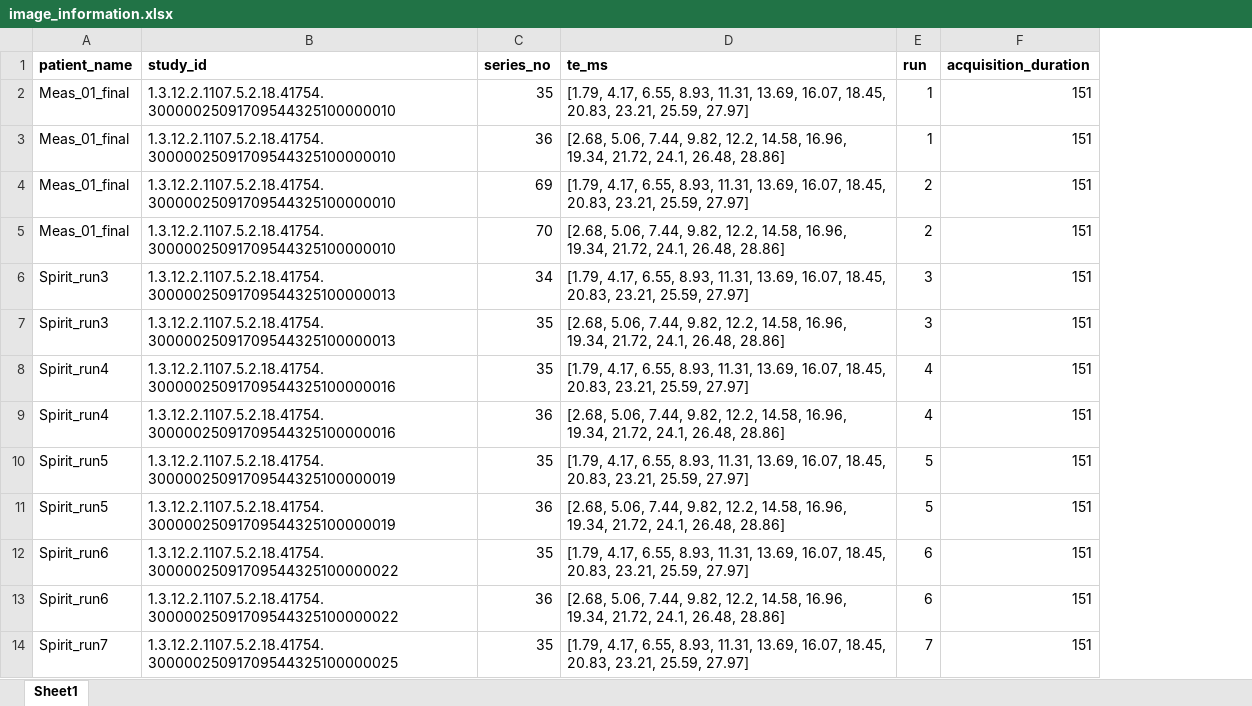
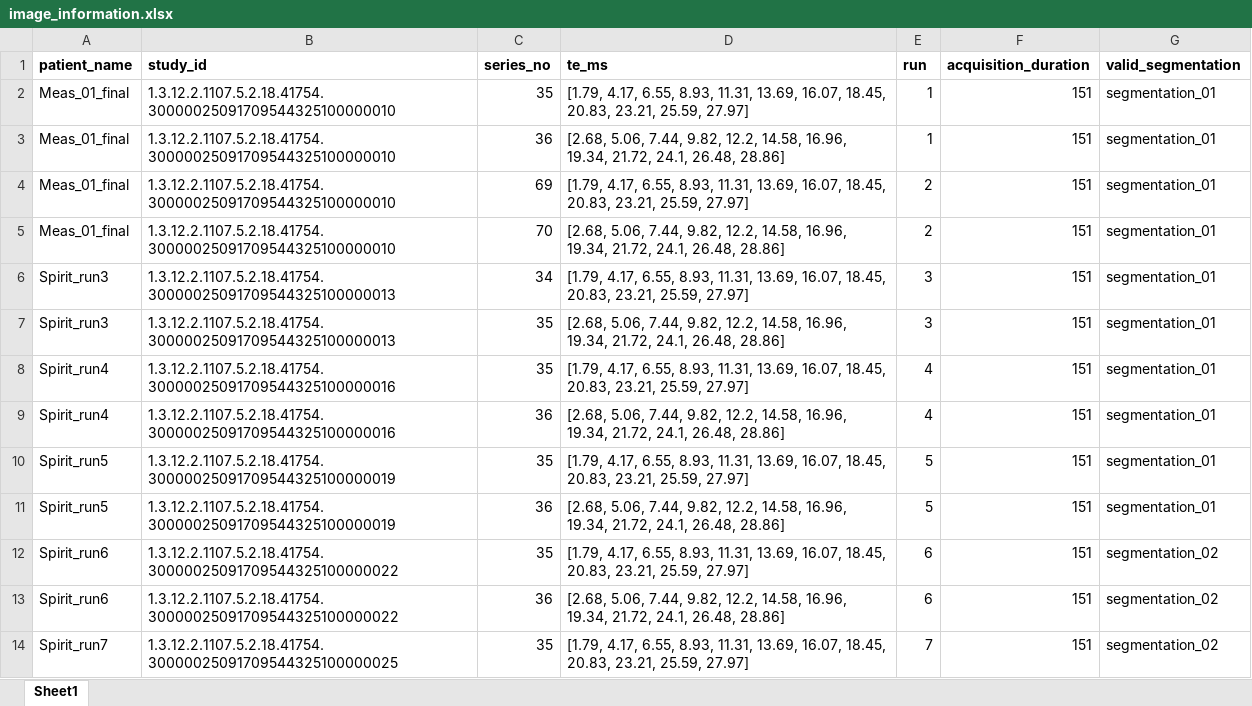
Before and after one commit to gold-standard-phantoms/ethylene-glycol-phantom-thermometry, an Excel workbook: data/1.5T/image_information.xlsx, sheet Sheet1, drawn as a sheet; only a part is shown; values as stored, in another font and other column widths than the file's, no borders; the diff names each change by its address in the sheet, - before the commit and + after, or states it on an @@ line.

Commit message:
feat: 1.5T data, analysis code and results
- batch analysis function and plotting
- 1.5T nifti data, segmentations and information spreadsheet
- results for method regionwise_bootstrap, 10,000 iterations

```diff
--- a/data/1.5T/image_information.xlsx (sheet Sheet1)
+++ b/data/1.5T/image_information.xlsx (sheet Sheet1)
+column G (valid_segmentation), rows 2-14: segmentation_01 | segmentation_01 | segmentation_01 | segmentation_01 | segmentation_01 | segmentation_01 | segmentation_01 | segmentation_01 | segmentation_01 | segmentation_01 | segmentation_02 | segmentation_02 | segmentation_02
```
Also changed, not shown: 30 other files.
